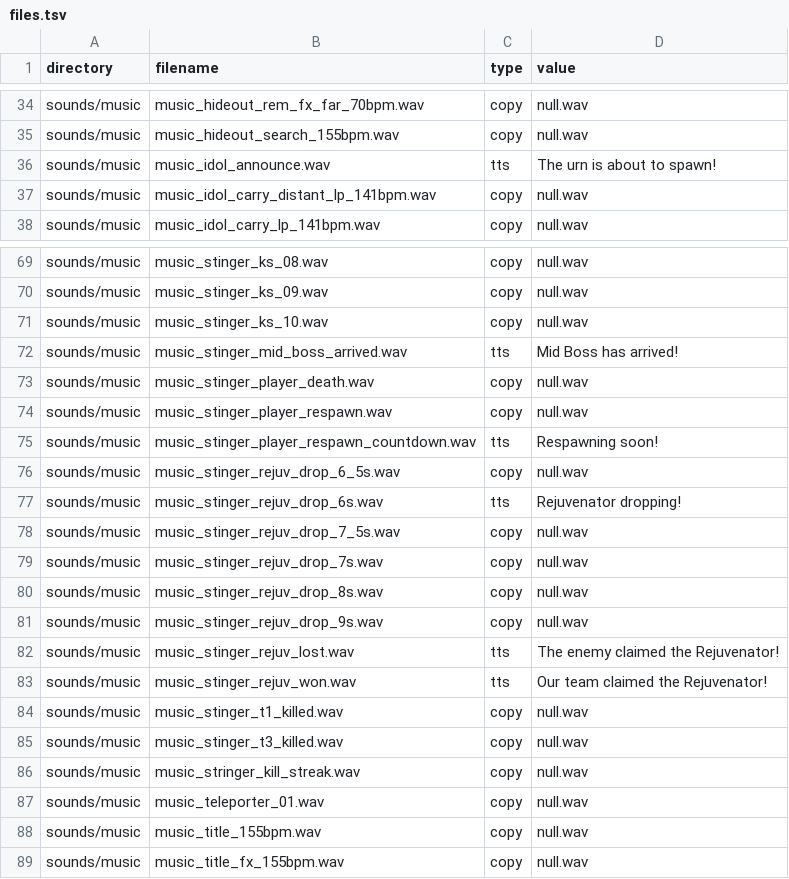
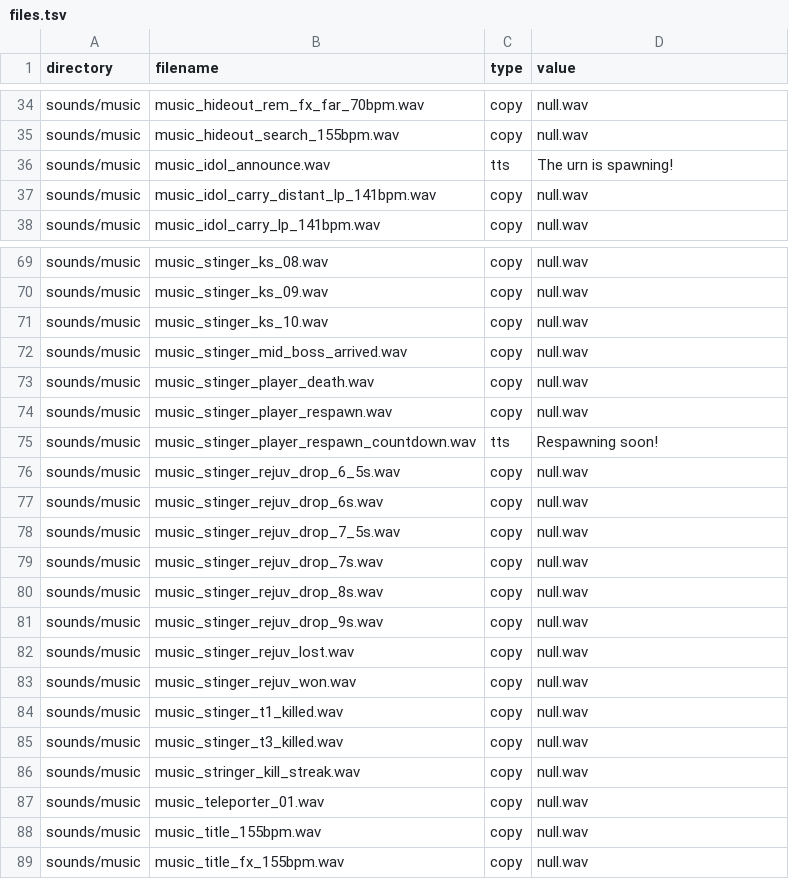
Before and after one commit to busheezy/no-music-please, a TSV file: files.tsv, drawn as a sheet; only a part is shown, gaps mark what is left out.

```diff
--- a/files.tsv
+++ b/files.tsv
@@ -35,3 +35,3 @@ sounds/music	music_hideout_rem_fx_far_70bpm.wav	copy	null.wav
 sounds/music	music_hideout_search_155bpm.wav	copy	null.wav
-sounds/music	music_idol_announce.wav	tts	The urn is about to spawn!
+sounds/music	music_idol_announce.wav	tts	The urn is spawning!
 sounds/music	music_idol_carry_distant_lp_141bpm.wav	copy	null.wav
@@ -71,3 +71,3 @@ sounds/music	music_stinger_ks_09.wav	copy	null.wav
 sounds/music	music_stinger_ks_10.wav	copy	null.wav
-sounds/music	music_stinger_mid_boss_arrived.wav	tts	Mid Boss has arrived!
+sounds/music	music_stinger_mid_boss_arrived.wav	copy	null.wav
 sounds/music	music_stinger_player_death.wav	copy	null.wav
@@ -76,3 +76,3 @@ sounds/music	music_stinger_player_respawn_countdown.wav	tts	Respawning soon!
 sounds/music	music_stinger_rejuv_drop_6_5s.wav	copy	null.wav
-sounds/music	music_stinger_rejuv_drop_6s.wav	tts	Rejuvenator dropping!
+sounds/music	music_stinger_rejuv_drop_6s.wav	copy	null.wav
 sounds/music	music_stinger_rejuv_drop_7_5s.wav	copy	null.wav
@@ -81,4 +81,4 @@ sounds/music	music_stinger_rejuv_drop_8s.wav	copy	null.wav
 sounds/music	music_stinger_rejuv_drop_9s.wav	copy	null.wav
-sounds/music	music_stinger_rejuv_lost.wav	tts	The enemy claimed the Rejuvenator!
-sounds/music	music_stinger_rejuv_won.wav	tts	Our team claimed the Rejuvenator!
+sounds/music	music_stinger_rejuv_lost.wav	copy	null.wav
+sounds/music	music_stinger_rejuv_won.wav	copy	null.wav
 sounds/music	music_stinger_t1_killed.wav	copy	null.wav
```
Also changed, not shown: 1 other file.
